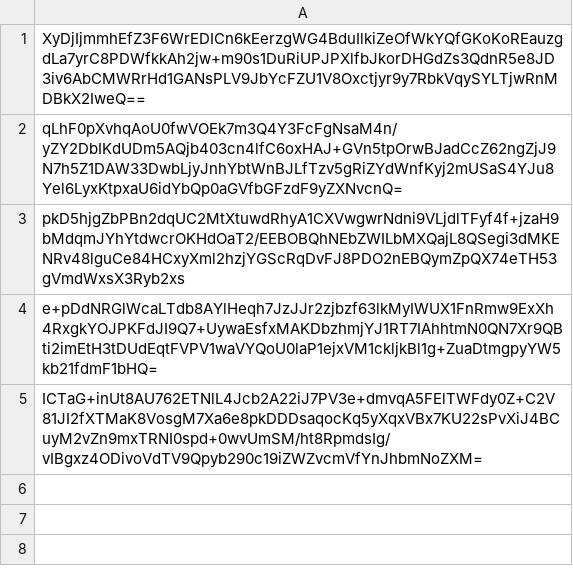
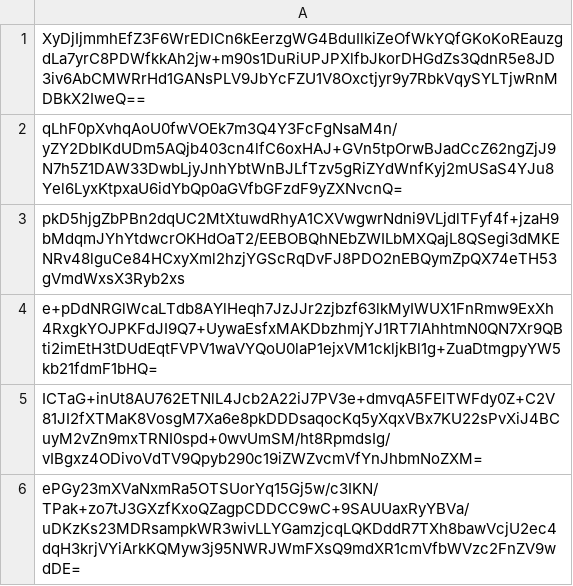
Before and after one commit to pwn2winctf/2019submissions, a CSV file: 6/4d6/c71cd1c98a3bae78de261f44f799a381983297c486789539e536dcdf64a1/submissions.csv, drawn as a sheet; the diff names each change by its address in the sheet, - before the commit and + after, or states it on an @@ line.

Commit message:
Proof: found flag for future_message_pt1

```diff
--- a/6/4d6/c71cd1c98a3bae78de261f44f799a381983297c486789539e536dcdf64a1/submissions.csv
+++ b/6/4d6/c71cd1c98a3bae78de261f44f799a381983297c486789539e536dcdf64a1/submissions.csv
+row 6: ePGy23mXVaNxmRa5OTSUorYq15Gj5w/c3IKN/TPak+zo7tJ3GXzfKxoQZagpCDDCC9wC+9SAUUaxRyYBVa/uDKzKs23MDRsampkWR3wivLLYGamzjcqLQKDddR7TXh8bawVcjU2ec4dqH3krjVYiArkKQMyw3j95NWRJWmFXsQ9mdXR1cmVfbWVzc2FnZV9wdDE=
```
